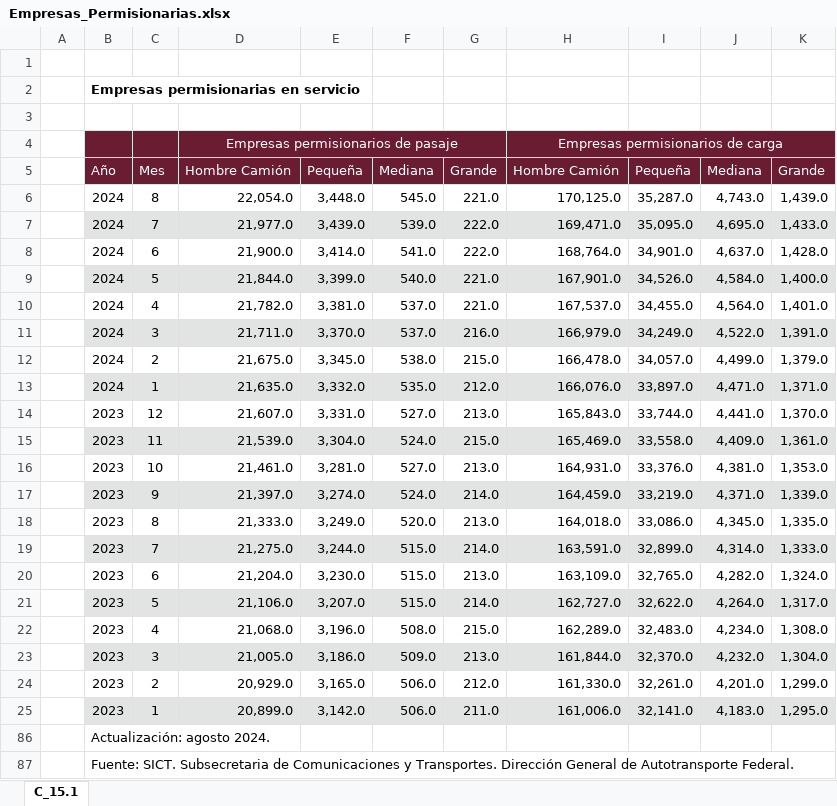
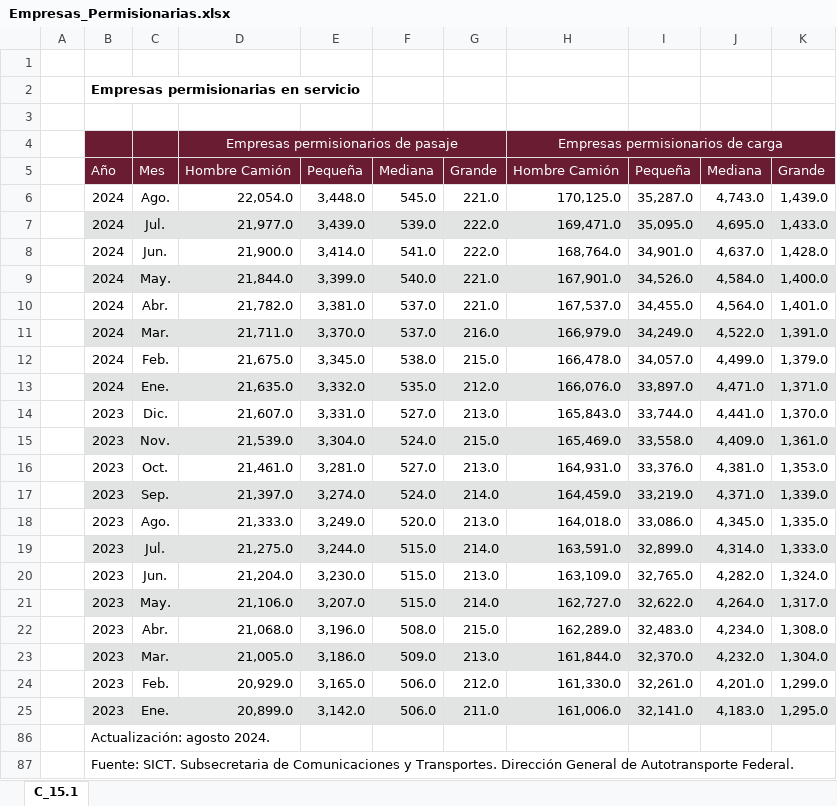
Before and after one commit to NeczarLopez/TI_Estadistica_Mensual_SICT, an Excel workbook: Empresas_Permisionarias.xlsx, sheet C_15.1, drawn as a sheet; values as stored, in another font and other column widths than the file's, no borders; table styles not drawn; the diff names each change by its address in the sheet, - before the commit and + after, or states it on an @@ line.

```diff
--- a/Empresas_Permisionarias.xlsx (sheet C_15.1)
+++ b/Empresas_Permisionarias.xlsx (sheet C_15.1)
-C6: 8
+C6: Ago.
-C7: 7
+C7: Jul.
-C8: 6
+C8: Jun.
-C9: 5
+C9: May.
-C10: 4
+C10: Abr.
-C11: 3
+C11: Mar.
-C12: 2
+C12: Feb.
-C13: 1
+C13: Ene.
-C14: 12
+C14: Dic.
-C15: 11
+C15: Nov.
-C16: 10
+C16: Oct.
-C17: 9
+C17: Sep.
-C18: 8
+C18: Ago.
-C19: 7
+C19: Jul.
-C20: 6
+C20: Jun.
-C21: 5
+C21: May.
-C22: 4
+C22: Abr.
-C23: 3
+C23: Mar.
-C24: 2
+C24: Feb.
-C25: 1
+C25: Ene.
```
Also changed, not shown: hidden cells, INPC.xlsx, Ind_Int_EEUU.xlsx, 46 other files.
